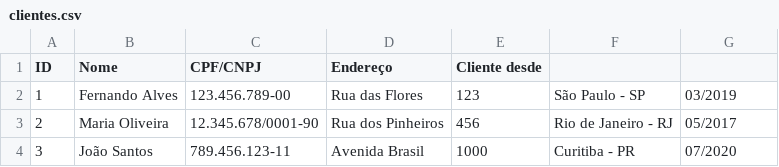
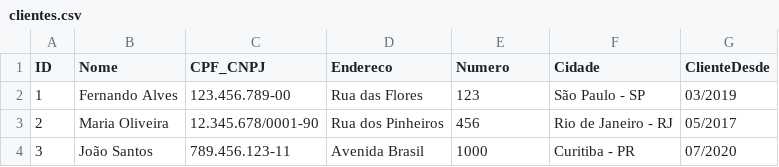
Before and after one commit to LBPessanha/goysys, a CSV file: assets/bdfake/clientes.csv, drawn as a sheet; only a part is shown.

```diff
--- a/assets/bdfake/clientes.csv
+++ b/assets/bdfake/clientes.csv
@@ -1,2 +1,2 @@
-ID,Nome,CPF/CNPJ,Endereço,Cliente desde
+ID,Nome,CPF_CNPJ,Endereco,Numero,Cidade,ClienteDesde
 1,Fernando Alves,123.456.789-00,Rua das Flores, 123, São Paulo - SP,03/2019
```
Also changed, not shown: 4 other files.
